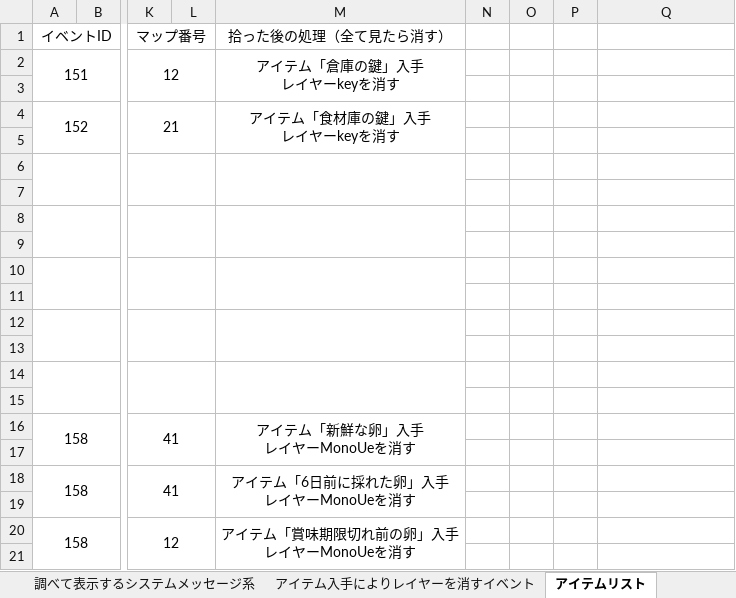
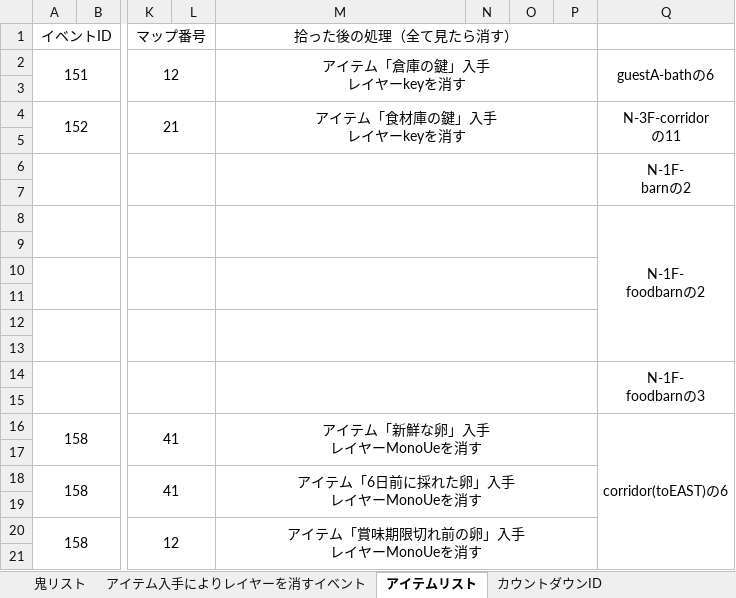
Before and after one commit to the-last-dinner/6chefs-full, an Excel workbook: Resources_original/script/スクリプト一覧.xlsx, sheet アイテムリスト, drawn as a sheet; only a part is shown, gaps mark what is left out; values as stored, in another font and other column widths than the file's, no borders; ↵ is a line break in a cell; the diff covers the shown part only; the diff names each change by its address in the sheet, - before the commit and + after, or states it on an @@ line.

```diff
--- a/Resources_original/script/スクリプト一覧.xlsx (sheet アイテムリスト)
+++ b/Resources_original/script/スクリプト一覧.xlsx (sheet アイテムリスト)
+M1:P1 merged
-M2:M3 merged
+M2:P3 merged
-Q2: (empty)
+Q2: guestA-bathの6
+Q2:Q3 merged
-M4:M5 merged
+M4:P5 merged
-Q4: (empty)
+Q4: N-3F-corridor ↵ の11
+Q4:Q5 merged
-M6:M7 merged
+M6:P7 merged
-Q6: (empty)
+Q6: N-1F- ↵ barnの2
+Q6:Q7 merged
-M8:M9 merged
+M8:P9 merged
-Q8: (empty)
+Q8: N-1F- ↵ foodbarnの2
+Q8:Q13 merged
-M10:M11 merged
+M10:P11 merged
-M12:M13 merged
+M12:P13 merged
-M14:M15 merged
+M14:P15 merged
-Q14: (empty)
+Q14: N-1F- ↵ foodbarnの3
+Q14:Q15 merged
-M16:M17 merged
+M16:P17 merged
-Q16: (empty)
+Q16: corridor(toEAST)の6
+Q16:Q21 merged
-M18:M19 merged
+M18:P19 merged
-M20:M21 merged
+M20:P21 merged
```
Also changed, not shown: 1 edited cell and merged cells elsewhere in this sheet, sheet 調べて表示するシステムメッセージ系, sheet マップ移動スクリプト表, sheet イベント系, sheet キャラID, sheet キャラリスト, sheet アイテム入手によりレイヤーを消すイベント, 1 more sheet, other sheet tabs.
